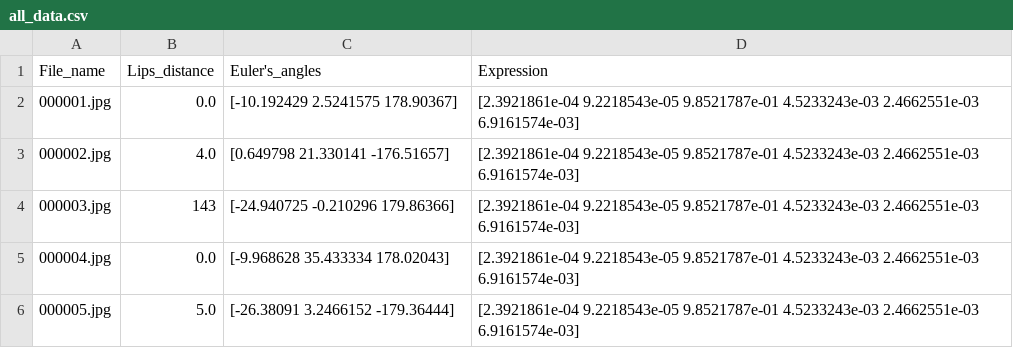
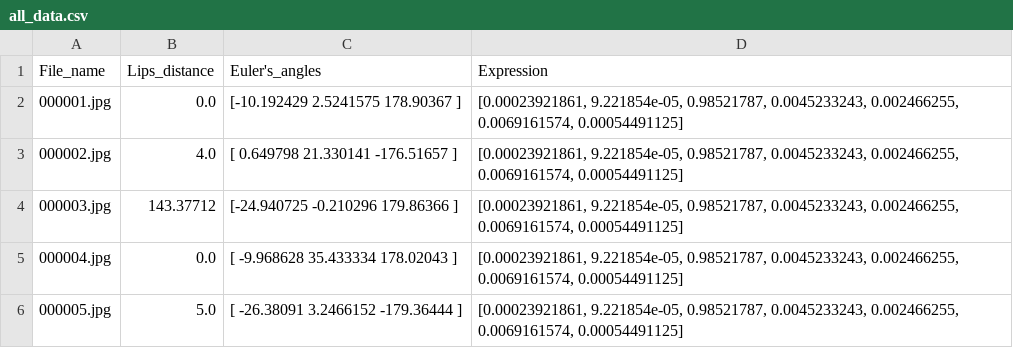
Before and after one commit to LafLaurine/imac2-memoire-ircgn, a CSV file: src/all_data.csv, drawn as a sheet.

```diff
--- a/src/all_data.csv
+++ b/src/all_data.csv
@@ -1,6 +1,6 @@
 File_name,Lips_distance,Euler's_angles,Expression
-000001.jpg,0.0,[-10.192429 2.5241575 178.90367],[2.3921861e-04 9.2218543e-05 9.8521787e-01 4.5233243e-03 2.4662551e-03 6.9161574e-03]
-000002.jpg,4.0,[0.649798 21.330141 -176.51657],[2.3921861e-04 9.2218543e-05 9.8521787e-01 4.5233243e-03 2.4662551e-03 6.9161574e-03]
-000003.jpg,143,[-24.940725  -0.210296 179.86366],[2.3921861e-04 9.2218543e-05 9.8521787e-01 4.5233243e-03 2.4662551e-03 6.9161574e-03]
-000004.jpg,0.0,[-9.968628 35.433334 178.02043],[2.3921861e-04 9.2218543e-05 9.8521787e-01 4.5233243e-03 2.4662551e-03 6.9161574e-03]
-000005.jpg,5.0,[-26.38091 3.2466152 -179.36444],[2.3921861e-04 9.2218543e-05 9.8521787e-01 4.5233243e-03 2.4662551e-03 6.9161574e-03]
+000001.jpg,0.0,[-10.192429    2.5241575 178.90367  ],"[0.00023921861, 9.221854e-05, 0.98521787, 0.0045233243, 0.002466255, 0.0069161574, 0.00054491125]"
+000002.jpg,4.0,[   0.649798   21.330141 -176.51657 ],"[0.00023921861, 9.221854e-05, 0.98521787, 0.0045233243, 0.002466255, 0.0069161574, 0.00054491125]"
+000003.jpg,143.37712,[-24.940725  -0.210296 179.86366 ],"[0.00023921861, 9.221854e-05, 0.98521787, 0.0045233243, 0.002466255, 0.0069161574, 0.00054491125]"
+000004.jpg,0.0,[ -9.968628  35.433334 178.02043 ],"[0.00023921861, 9.221854e-05, 0.98521787, 0.0045233243, 0.002466255, 0.0069161574, 0.00054491125]"
+000005.jpg,5.0,[ -26.38091      3.2466152 -179.36444  ],"[0.00023921861, 9.221854e-05, 0.98521787, 0.0045233243, 0.002466255, 0.0069161574, 0.00054491125]"
```
Also changed, not shown: 17 other files.
